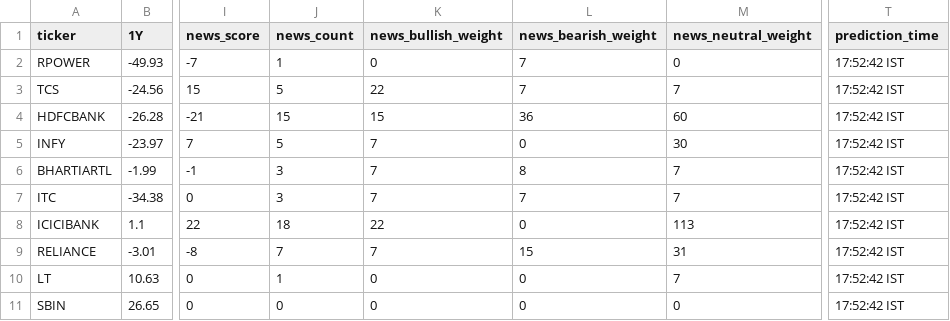
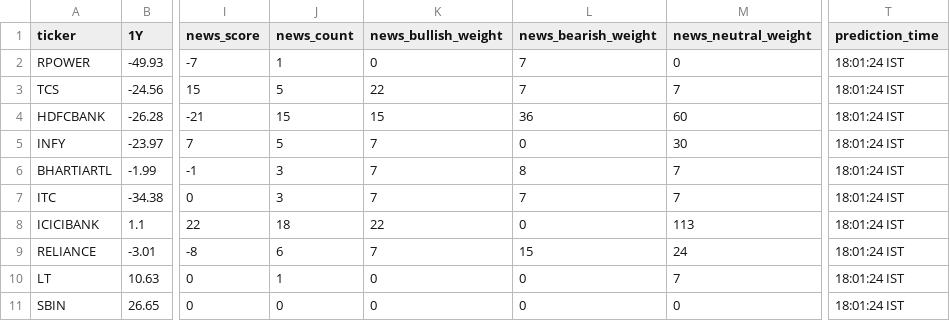
Before and after one commit to sureshr89/ReliancePower360, a CSV file: data/nifty500_scan.csv, drawn as a sheet; only a part is shown, gaps mark what is left out; the diff names each change by its address in the sheet, - before the commit and + after, or states it on an @@ line.

```diff
--- a/data/nifty500_scan.csv
+++ b/data/nifty500_scan.csv
-T2:T11 (prediction_time): 17:52:42 IST
+T2:T11 (prediction_time): 18:01:24 IST
-J9 (news_count): 7
+J9 (news_count): 6
-M9 (news_neutral_weight): 31
+M9 (news_neutral_weight): 24
```
Also changed, not shown: data/nifty500_prediction_news.csv, 1 other file.
